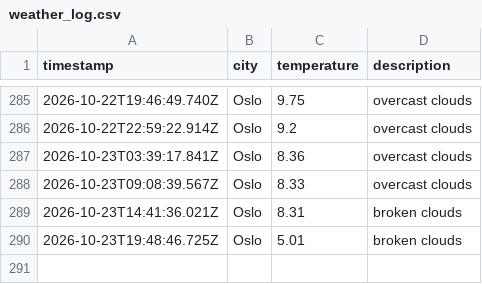
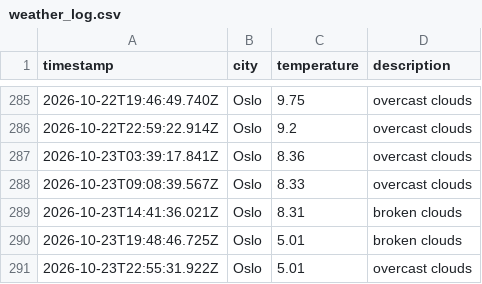
Before and after one commit to JGiles03/weather_data_ops, a CSV file: data/weather_log.csv, drawn as a sheet; only a part is shown, gaps mark what is left out; the diff names each change by its address in the sheet, - before the commit and + after, or states it on an @@ line.

```diff
--- a/data/weather_log.csv
+++ b/data/weather_log.csv
+row 291: 2026-10-23T22:55:31.922Z | Oslo | 5.01 | overcast clouds
```
Also changed, not shown: 1 other file.
